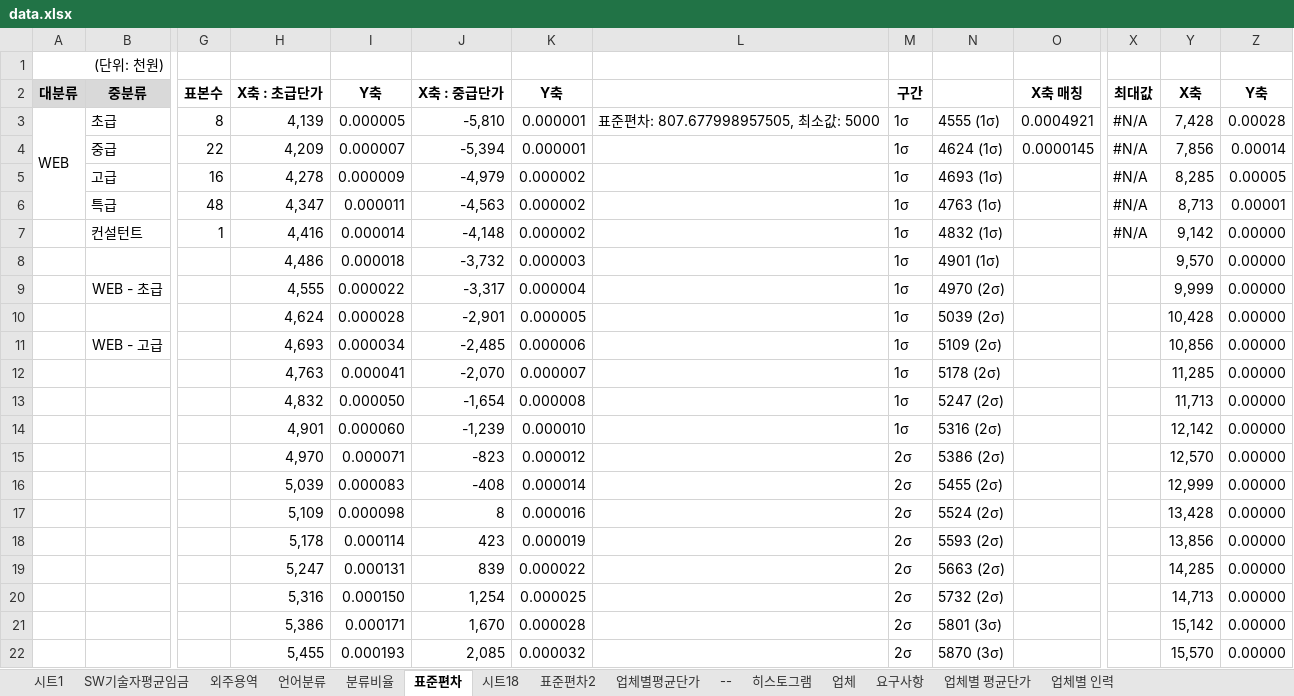
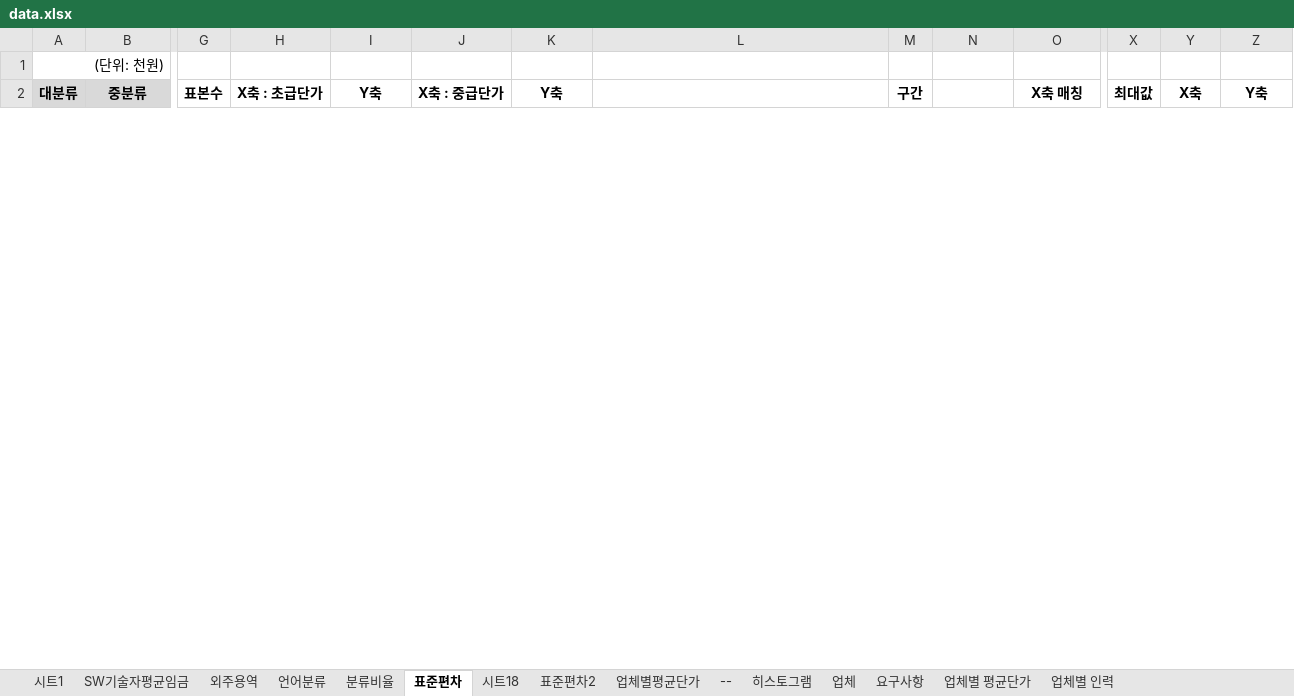
Before and after one commit to HANSOLPNSIT/TEST, an Excel workbook: data.xlsx, sheet 표준편차, drawn as a sheet; only a part is shown, gaps mark what is left out; values as stored, in another font and other column widths than the file's, no borders; charts and pictures not drawn; removed rows and columns are numbered as before the commit, all else as after; rows hold the shown columns only; the diff covers the shown part only; the diff names each change by its address in the sheet, - before the commit and + after, or states it on an @@ line.

```diff
--- a/data.xlsx (sheet 표준편차)
+++ b/data.xlsx (sheet 표준편차)
-row 3: WEB | 초급 | 8 | 4,139 | 0.000005 | -5,810 | 0.000001 | 표준편차: 807.677998957505, 최소값: 5000 | 1σ | 4555 (1σ) | 0.0004921 | #N/A | 7,428 | 0.00028
-row 4:  | 중급 | 22 | 4,209 | 0.000007 | -5,394 | 0.000001 |  | 1σ | 4624 (1σ) | 0.0000145 | #N/A | 7,856 | 0.00014
-row 5:  | 고급 | 16 | 4,278 | 0.000009 | -4,979 | 0.000002 |  | 1σ | 4693 (1σ) |  | #N/A | 8,285 | 0.00005
-row 6:  | 특급 | 48 | 4,347 | 0.000011 | -4,563 | 0.000002 |  | 1σ | 4763 (1σ) |  | #N/A | 8,713 | 0.00001
-row 7:  | 컨설턴트 | 1 | 4,416 | 0.000014 | -4,148 | 0.000002 |  | 1σ | 4832 (1σ) |  | #N/A | 9,142 | 0.00000
-row 8:  |  |  | 4,486 | 0.000018 | -3,732 | 0.000003 |  | 1σ | 4901 (1σ) |  |  | 9,570 | 0.00000
-row 9:  | WEB - 초급 |  | 4,555 | 0.000022 | -3,317 | 0.000004 |  | 1σ | 4970 (2σ) |  |  | 9,999 | 0.00000
-row 10:  |  |  | 4,624 | 0.000028 | -2,901 | 0.000005 |  | 1σ | 5039 (2σ) |  |  | 10,428 | 0.00000
-row 11:  | WEB - 고급 |  | 4,693 | 0.000034 | -2,485 | 0.000006 |  | 1σ | 5109 (2σ) |  |  | 10,856 | 0.00000
-row 12:  |  |  | 4,763 | 0.000041 | -2,070 | 0.000007 |  | 1σ | 5178 (2σ) |  |  | 11,285 | 0.00000
-row 13:  |  |  | 4,832 | 0.000050 | -1,654 | 0.000008 |  | 1σ | 5247 (2σ) |  |  | 11,713 | 0.00000
-row 14:  |  |  | 4,901 | 0.000060 | -1,239 | 0.000010 |  | 1σ | 5316 (2σ) |  |  | 12,142 | 0.00000
-row 15:  |  |  | 4,970 | 0.000071 | -823 | 0.000012 |  | 2σ | 5386 (2σ) |  |  | 12,570 | 0.00000
-row 16:  |  |  | 5,039 | 0.000083 | -408 | 0.000014 |  | 2σ | 5455 (2σ) |  |  | 12,999 | 0.00000
-row 17:  |  |  | 5,109 | 0.000098 | 8 | 0.000016 |  | 2σ | 5524 (2σ) |  |  | 13,428 | 0.00000
-row 18:  |  |  | 5,178 | 0.000114 | 423 | 0.000019 |  | 2σ | 5593 (2σ) |  |  | 13,856 | 0.00000
-row 19:  |  |  | 5,247 | 0.000131 | 839 | 0.000022 |  | 2σ | 5663 (2σ) |  |  | 14,285 | 0.00000
-row 20:  |  |  | 5,316 | 0.000150 | 1,254 | 0.000025 |  | 2σ | 5732 (2σ) |  |  | 14,713 | 0.00000
-row 21:  |  |  | 5,386 | 0.000171 | 1,670 | 0.000028 |  | 2σ | 5801 (3σ) |  |  | 15,142 | 0.00000
-row 22:  |  |  | 5,455 | 0.000193 | 2,085 | 0.000032 |  | 2σ | 5870 (3σ) |  |  | 15,570 | 0.00000
```
Also changed, not shown: 73 added rows and 53 removed rows elsewhere in this sheet, sheet 외주용역, sheet SW기술자평균임금, hidden cells, charts or pictures.
